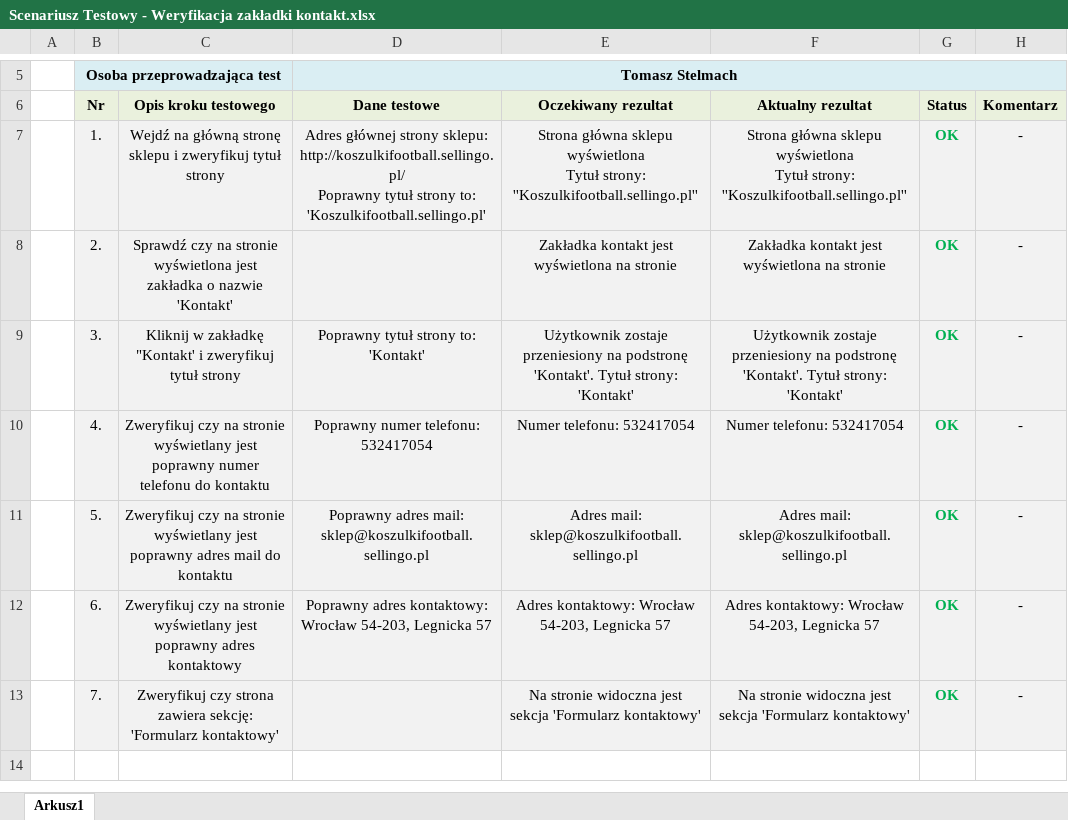
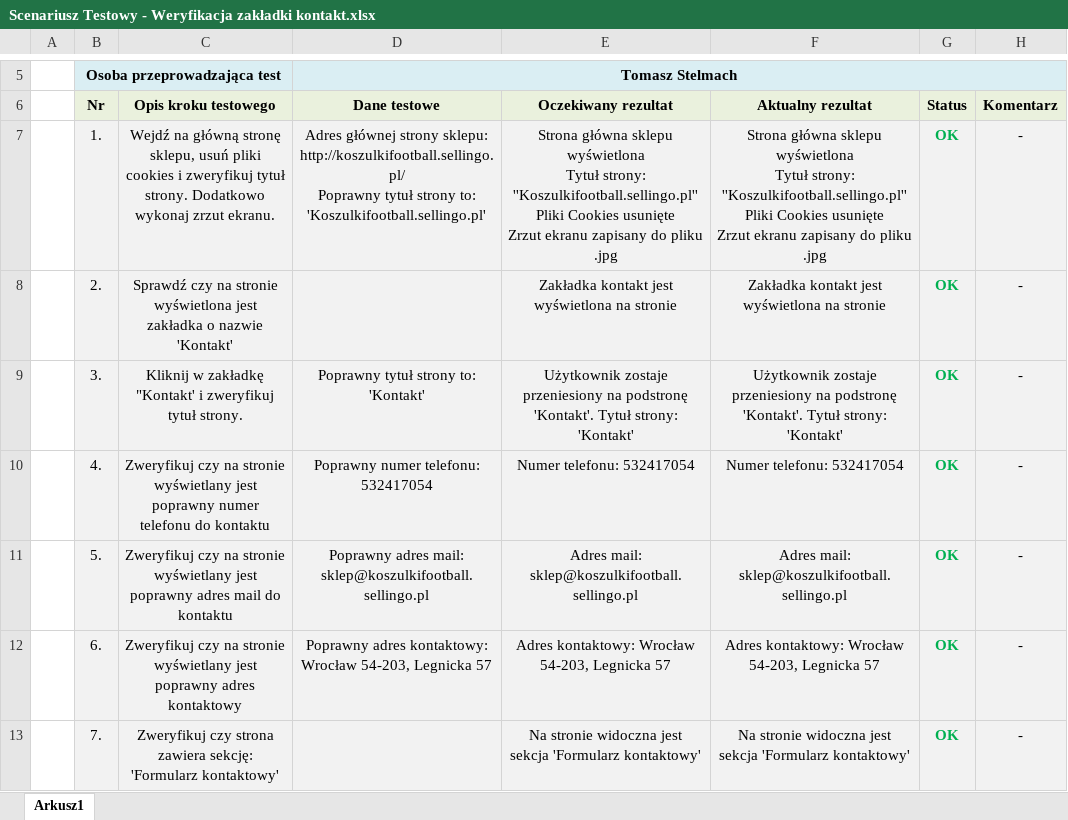
Before and after one commit to Steelmach/Selenium-Project-Online-Store-Tests, an Excel workbook: Test Cases - Excel Files/Scenariusz Testowy - Weryfikacja zakładki kontakt.xlsx, sheet Arkusz1, drawn as a sheet; only a part is shown, gaps mark what is left out; values as stored, in another font and other column widths than the file's, no borders; ↵ is a line break in a cell; the diff names each change by its address in the sheet, - before the commit and + after, or states it on an @@ line.

Commit message:
VerifyFooter -  MainPageTest_VerifyFooter - COMPLETE

```diff
--- a/Test Cases - Excel Files/Scenariusz Testowy - Weryfikacja zakładki kontakt.xlsx (sheet Arkusz1)
+++ b/Test Cases - Excel Files/Scenariusz Testowy - Weryfikacja zakładki kontakt.xlsx (sheet Arkusz1)
-C7 (Opis kroku testowego): …główną stronę sklepu i zweryfikuj tytuł strony
+C7 (Opis kroku testowego): …główną stronę sklepu, usuń pliki cookies i zweryfikuj tytuł strony. Dodatkowo wykonaj zrzut ekranu.
-E7 (Oczekiwany rezultat): …strony: ''Koszulkifootball.sellingo.pl''
+E7 (Oczekiwany rezultat): …strony: ''Koszulkifootball.sellingo.pl'' ↵ Pliki Cookies usunięte ↵ Zrzut ekranu zapisany do pliku .jpg
-F7 (Aktualny rezultat): …strony: ''Koszulkifootball.sellingo.pl''
+F7 (Aktualny rezultat): …strony: ''Koszulkifootball.sellingo.pl'' ↵ Pliki Cookies usunięte ↵ Zrzut ekranu zapisany do pliku .jpg
-C9 (Opis kroku testowego): …zweryfikuj tytuł strony
+C9 (Opis kroku testowego): …zweryfikuj tytuł strony.
```
Also changed, not shown: 15 other files.
